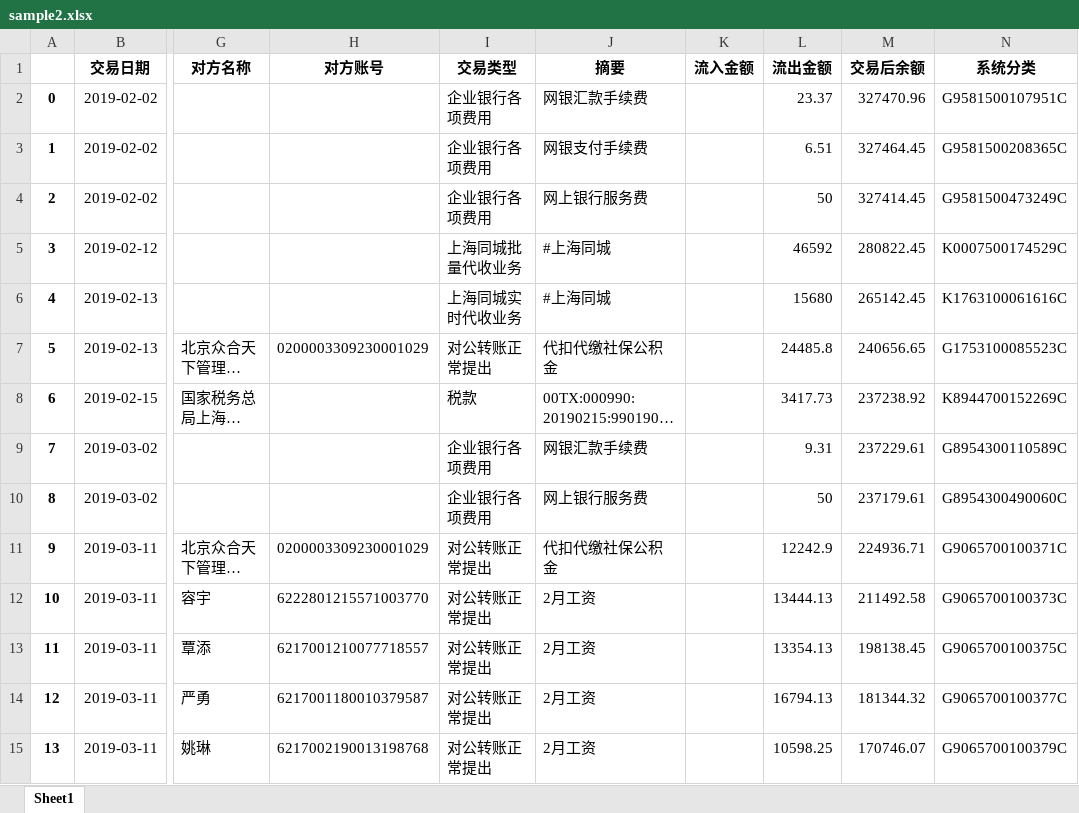
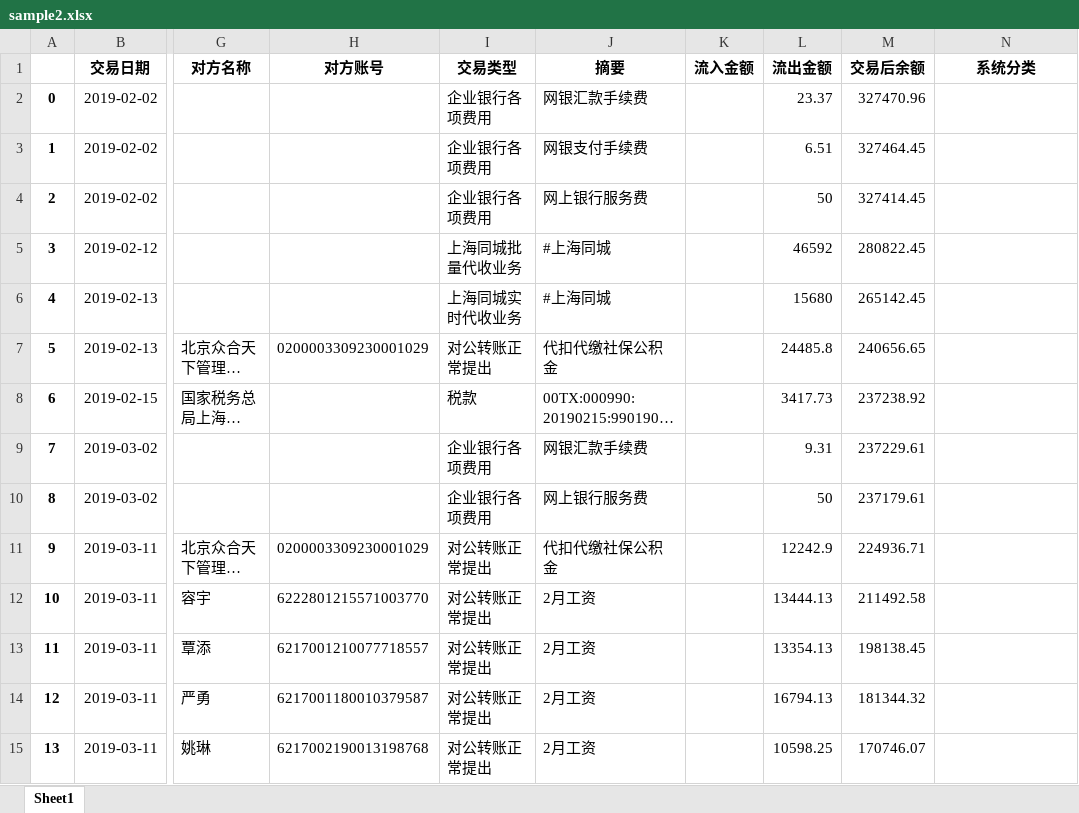
Before and after one commit to AllenLiuX/Aitai-Bill-Analysis-with-NN, an Excel workbook: Liushui/output/sample2.xlsx, sheet Sheet1, drawn as a sheet; only a part is shown, gaps mark what is left out; long unchanged cells end in …; values as stored, in another font and other column widths than the file's, no borders; the diff covers the shown part only; the diff names each change by its address in the sheet, - before the commit and + after, or states it on an @@ line.

```diff
--- a/Liushui/output/sample2.xlsx (sheet Sheet1)
+++ b/Liushui/output/sample2.xlsx (sheet Sheet1)
-N2 (系统分类): G9581500107951C
+N2 (系统分类): (empty)
-N3 (系统分类): G9581500208365C
+N3 (系统分类): (empty)
-N4 (系统分类): G9581500473249C
+N4 (系统分类): (empty)
-N5 (系统分类): K0007500174529C
+N5 (系统分类): (empty)
-N6 (系统分类): K1763100061616C
+N6 (系统分类): (empty)
-N7 (系统分类): G1753100085523C
+N7 (系统分类): (empty)
-N8 (系统分类): K8944700152269C
+N8 (系统分类): (empty)
-N9 (系统分类): G8954300110589C
+N9 (系统分类): (empty)
-N10 (系统分类): G8954300490060C
+N10 (系统分类): (empty)
-N11 (系统分类): G9065700100371C
+N11 (系统分类): (empty)
-N12 (系统分类): G9065700100373C
+N12 (系统分类): (empty)
-N13 (系统分类): G9065700100375C
+N13 (系统分类): (empty)
-N14 (系统分类): G9065700100377C
+N14 (系统分类): (empty)
-N15 (系统分类): G9065700100379C
+N15 (系统分类): (empty)
```
Also changed, not shown: 289 edited cells elsewhere in this sheet, Liushui/output/sample1.xlsx, 5 other files.
